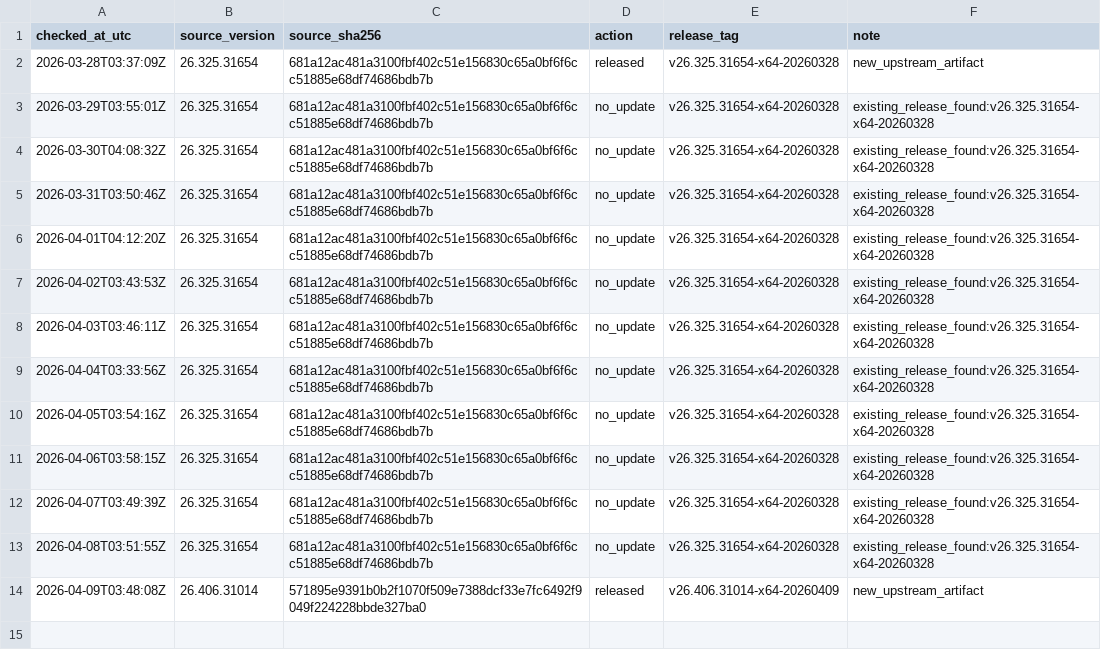
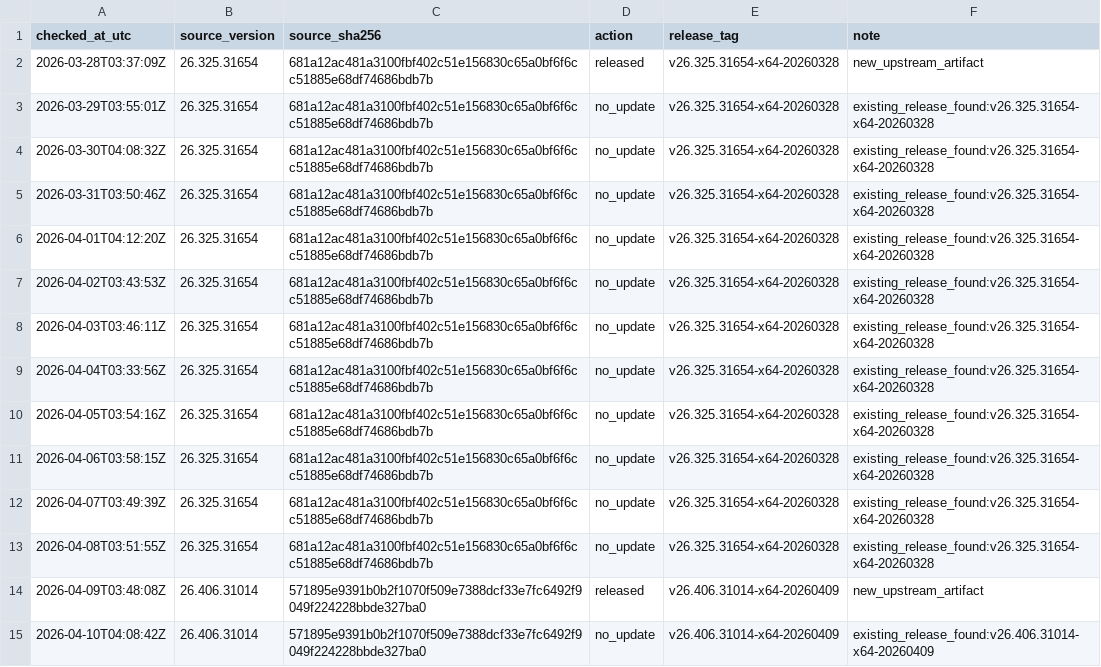
Before and after one commit to MisonL/Codex-Mac-Intel-Converter-Sh, a TSV file: docs/release-checks/history.tsv, drawn as a sheet.

```diff
--- a/docs/release-checks/history.tsv
+++ b/docs/release-checks/history.tsv
@@ -14 +14,2 @@ checked_at_utc	source_version	source_sha256	action	release_tag	note
 2026-04-09T03:48:08Z	26.406.31014	571895e9391b0b2f1070f509e7388dcf33e7fc6492f9049f224228bbde327ba0	released	v26.406.31014-x64-20260409	new_upstream_artifact
+2026-04-10T04:08:42Z	26.406.31014	571895e9391b0b2f1070f509e7388dcf33e7fc6492f9049f224228bbde327ba0	no_update	v26.406.31014-x64-20260409	existing_release_found:v26.406.31014-x64-20260409
```
Also changed, not shown: 1 other file.
